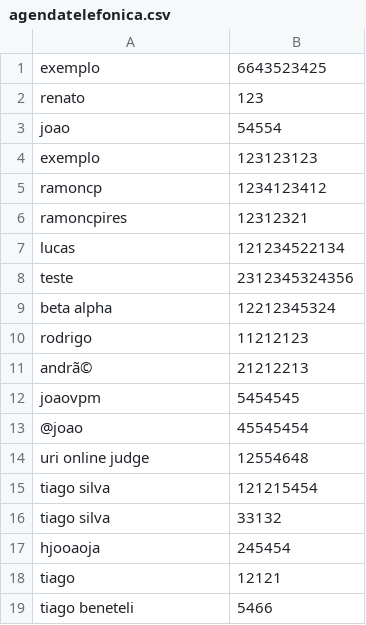
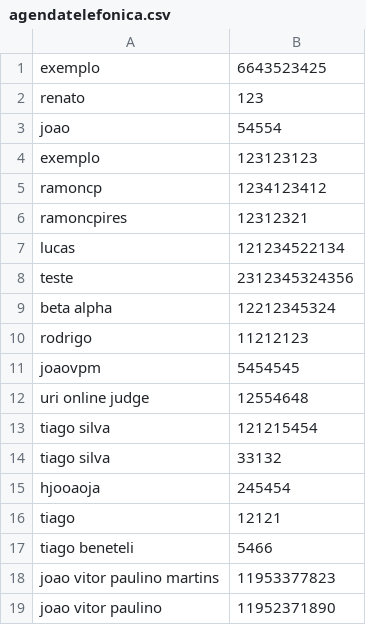
Before and after one commit to ultramari/AgendaADS, a CSV file: src/agendatelefonica.csv (was agendatelefonica.csv), drawn as a sheet; removed rows and columns are numbered as before the commit, all else as after; the diff names each change by its address in the sheet, - before the commit and + after, or states it on an @@ line.

```diff
--- a/agendatelefonica.csv
+++ b/src/agendatelefonica.csv
-row 11: andrã© | 21212213
-row 13: @joao | 45545454
+row 18: joao vitor paulino martins | 11953377823
+row 19: joao vitor paulino | 11952371890
```
Also changed, not shown: 8 other files.
